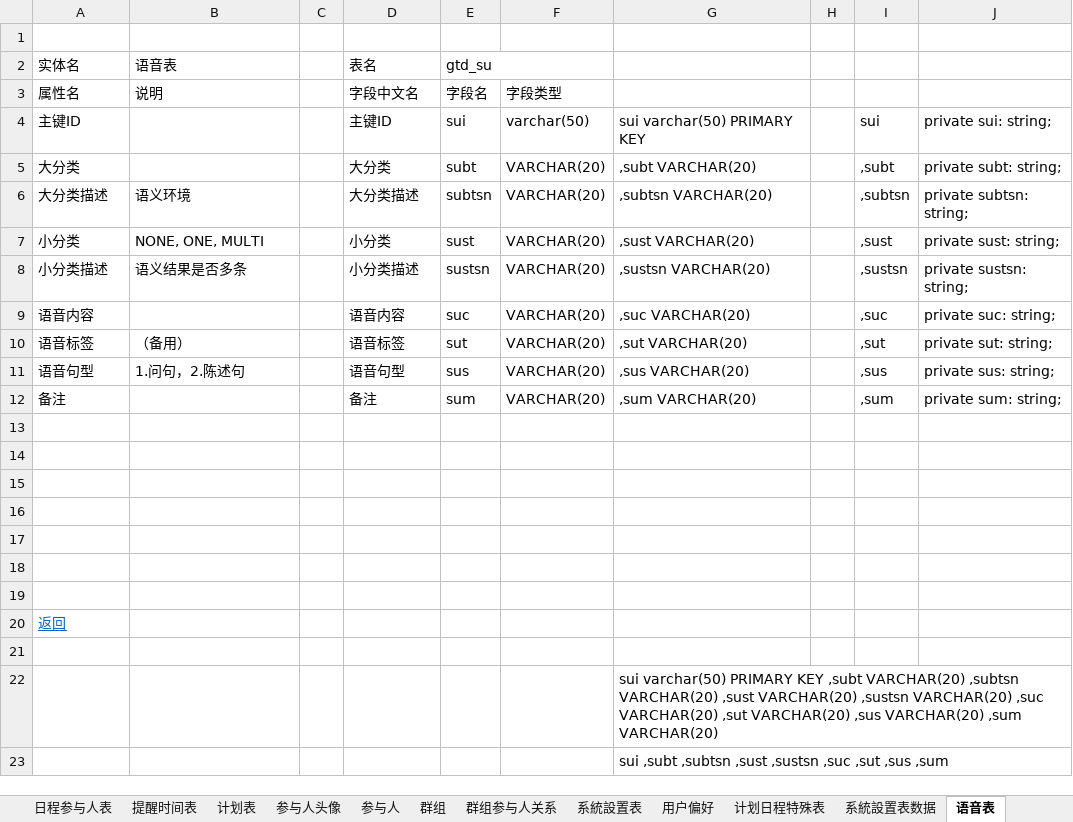
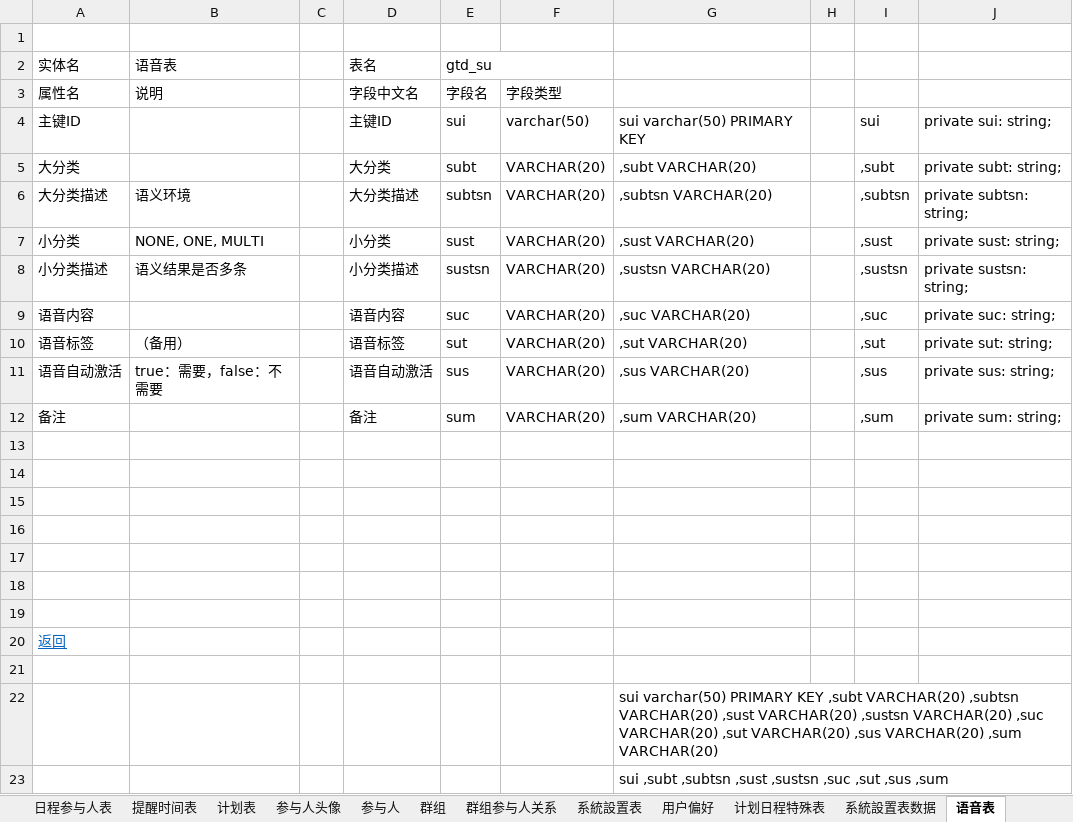
Before and after one commit to XJ-GTD/GTD2, an Excel workbook: A-开发相关文档素材/6.二期文档/客户端数据表字典.xlsx, sheet 语音表, drawn as a sheet; values as stored, in another font and other column widths than the file's, no borders; the diff names each change by its address in the sheet, - before the commit and + after, or states it on an @@ line.

Commit message:
添加语音表

```diff
--- a/A-开发相关文档素材/6.二期文档/客户端数据表字典.xlsx (sheet 语音表)
+++ b/A-开发相关文档素材/6.二期文档/客户端数据表字典.xlsx (sheet 语音表)
-A11 (属性名): 语音句型
+A11 (属性名): 语音自动激活
-B11 (说明): 1.问句，2.陈述句
+B11 (说明): true：需要，false：不需要
-D11 (字段中文名): 语音句型
+D11 (字段中文名): 语音自动激活
```
